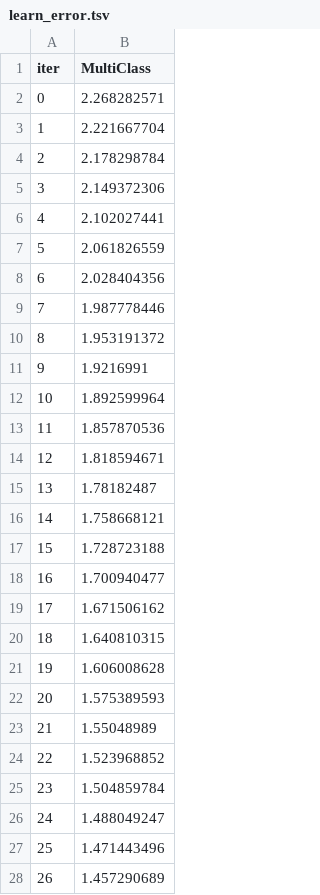
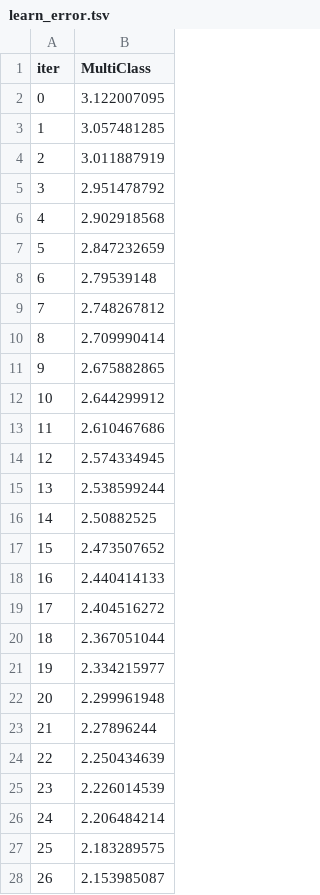
Before and after one commit to zijian1166/XRF_coal, a TSV file: catboost_info/learn_error.tsv, drawn as a sheet; only a part is shown; the diff covers the shown part only.

```diff
--- a/catboost_info/learn_error.tsv
+++ b/catboost_info/learn_error.tsv
@@ -1,28 +1,28 @@
 iter	MultiClass
-0	2.268282571
-1	2.221667704
-2	2.178298784
-3	2.149372306
-4	2.102027441
-5	2.061826559
-6	2.028404356
-7	1.987778446
-8	1.953191372
-9	1.9216991
-10	1.892599964
-11	1.857870536
-12	1.818594671
-13	1.78182487
-14	1.758668121
-15	1.728723188
-16	1.700940477
-17	1.671506162
-18	1.640810315
-19	1.606008628
-20	1.575389593
-21	1.55048989
-22	1.523968852
-23	1.504859784
-24	1.488049247
-25	1.471443496
-26	1.457290689
+0	3.122007095
+1	3.057481285
+2	3.011887919
+3	2.951478792
+4	2.902918568
+5	2.847232659
+6	2.79539148
+7	2.748267812
+8	2.709990414
+9	2.675882865
+10	2.644299912
+11	2.610467686
+12	2.574334945
+13	2.538599244
+14	2.50882525
+15	2.473507652
+16	2.440414133
+17	2.404516272
+18	2.367051044
+19	2.334215977
+20	2.299961948
+21	2.27896244
+22	2.250434639
+23	2.226014539
+24	2.206484214
+25	2.183289575
+26	2.153985087
```
Also changed, not shown: 123 edited cells elsewhere in this file, catboost_info/time_left.tsv, 5 other files.
